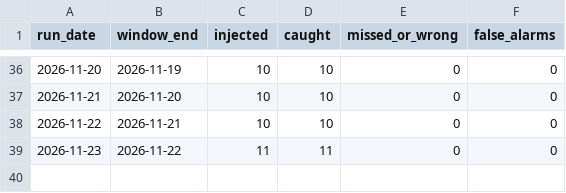
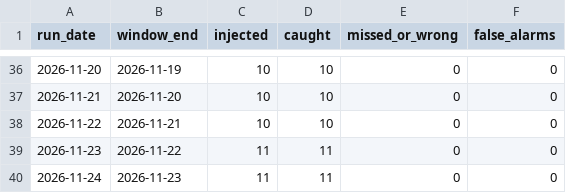
Before and after one commit to AshokReddy010/data-validation-framework, a CSV file: site/data/runs.csv, drawn as a sheet; only a part is shown, gaps mark what is left out.

```diff
--- a/site/data/runs.csv
+++ b/site/data/runs.csv
@@ -39 +39,2 @@ run_date,window_end,injected,caught,missed_or_wrong,false_alarms
 2026-11-23,2026-11-22,11,11,0,0
+2026-11-24,2026-11-23,11,11,0,0
```
Also changed, not shown: 1 other file.
